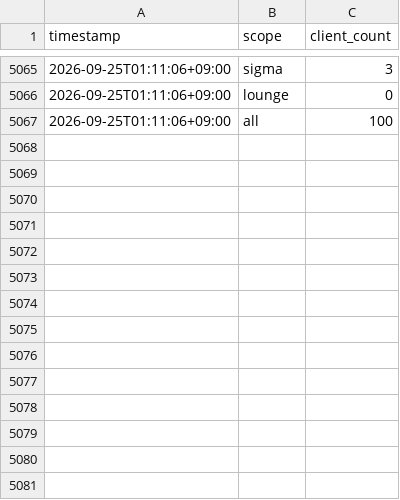
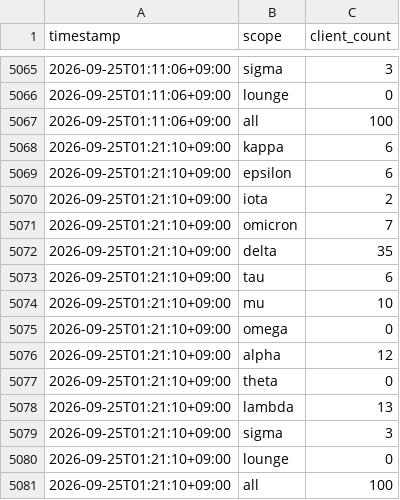
Before and after one commit to Lazyturtle0852/dtc-wifi-log, a CSV file: data/wifi_clients.csv, drawn as a sheet; only a part is shown, gaps mark what is left out; the diff names each change by its address in the sheet, - before the commit and + after, or states it on an @@ line.

```diff
--- a/data/wifi_clients.csv
+++ b/data/wifi_clients.csv
+row 5068: 2026-09-25T01:21:10+09:00 | kappa | 6
+row 5069: 2026-09-25T01:21:10+09:00 | epsilon | 6
+row 5070: 2026-09-25T01:21:10+09:00 | iota | 2
+row 5071: 2026-09-25T01:21:10+09:00 | omicron | 7
+row 5072: 2026-09-25T01:21:10+09:00 | delta | 35
+row 5073: 2026-09-25T01:21:10+09:00 | tau | 6
+row 5074: 2026-09-25T01:21:10+09:00 | mu | 10
+row 5075: 2026-09-25T01:21:10+09:00 | omega | 0
+row 5076: 2026-09-25T01:21:10+09:00 | alpha | 12
+row 5077: 2026-09-25T01:21:10+09:00 | theta | 0
+row 5078: 2026-09-25T01:21:10+09:00 | lambda | 13
+row 5079: 2026-09-25T01:21:10+09:00 | sigma | 3
+row 5080: 2026-09-25T01:21:10+09:00 | lounge | 0
+row 5081: 2026-09-25T01:21:10+09:00 | all | 100
```
Also changed, not shown: data/wifi_clients_wide.csv.
